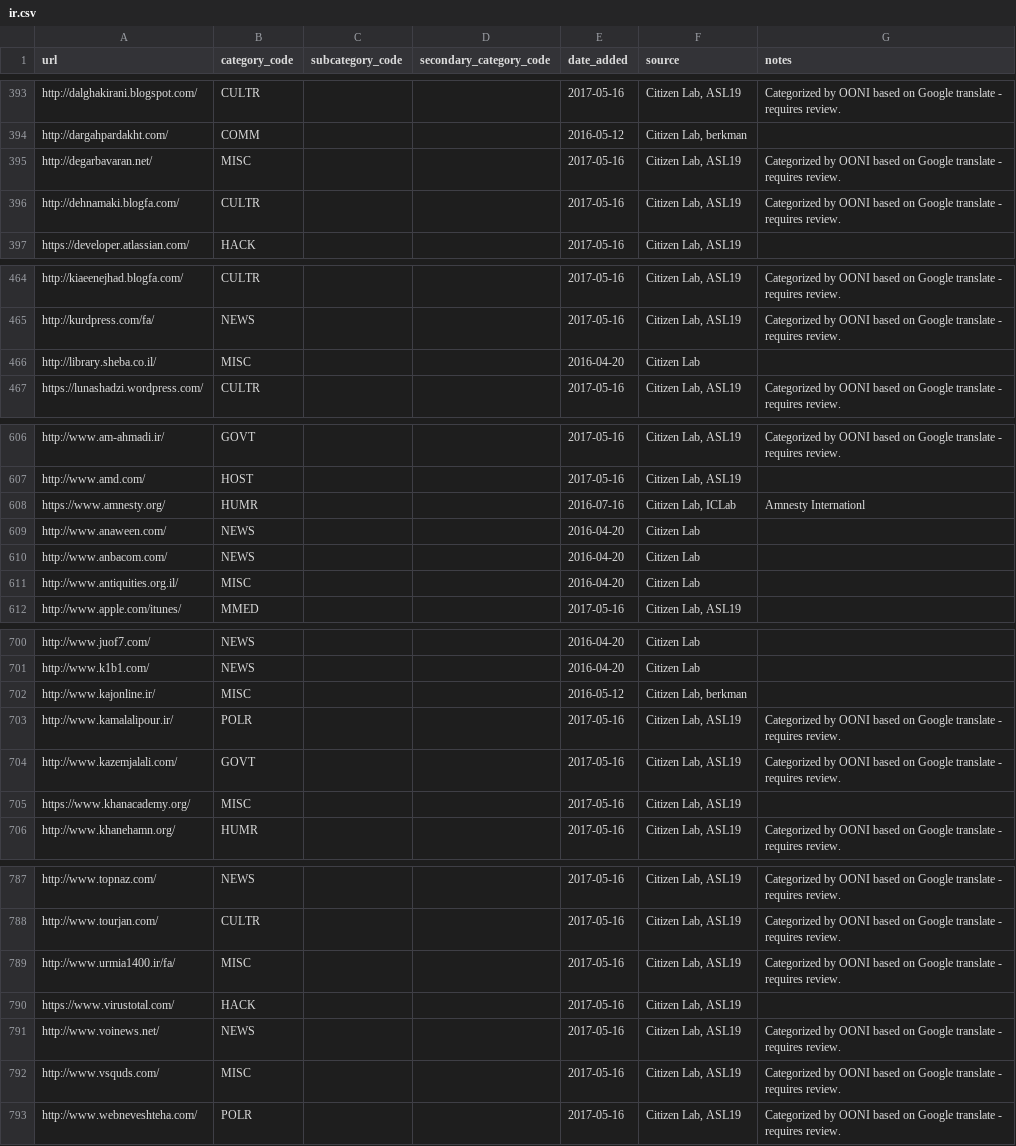
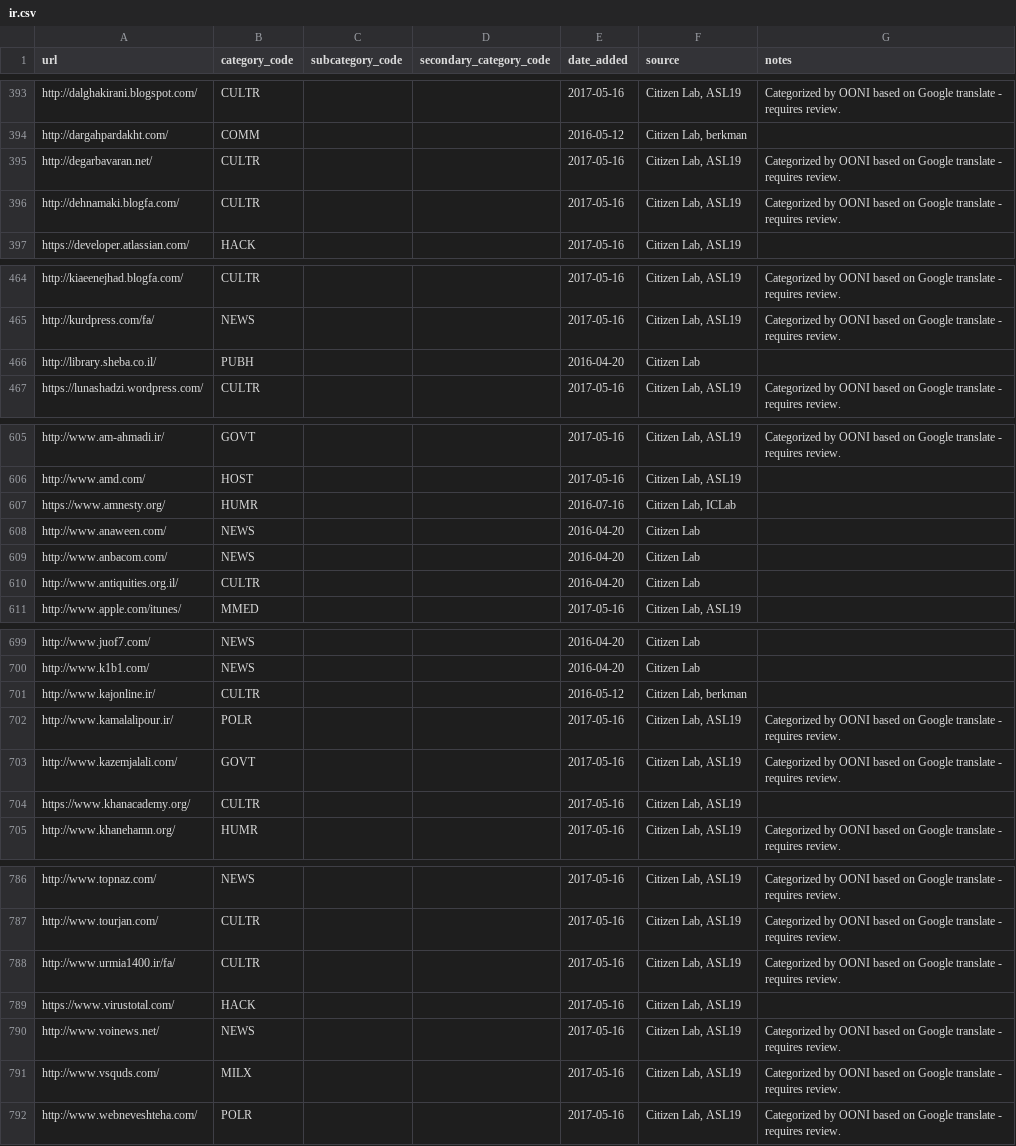
Before and after one commit to berkmancenter/url-lists, a CSV file: lists/ir.csv, drawn as a sheet; only a part is shown, gaps mark what is left out; the diff covers the shown part only.

```diff
--- a/lists/ir.csv
+++ b/lists/ir.csv
@@ -394,3 +394,3 @@ http://dalghakirani.blogspot.com/,CULTR,,,2017-05-16,"Citizen Lab, ASL19",Catego
 http://dargahpardakht.com/,COMM,,,2016-05-12,"Citizen Lab, berkman",
-http://degarbavaran.net/,MISC,,,2017-05-16,"Citizen Lab, ASL19",Categorized by OONI based on Google translate - requires review.
+http://degarbavaran.net/,CULTR,,,2017-05-16,"Citizen Lab, ASL19",Categorized by OONI based on Google translate - requires review.
 http://dehnamaki.blogfa.com/,CULTR,,,2017-05-16,"Citizen Lab, ASL19",Categorized by OONI based on Google translate - requires review.
@@ -465,3 +465,3 @@ http://kiaeenejhad.blogfa.com/,CULTR,,,2017-05-16,"Citizen Lab, ASL19",Categoriz
 http://kurdpress.com/fa/,NEWS,,,2017-05-16,"Citizen Lab, ASL19",Categorized by OONI based on Google translate - requires review.
-http://library.sheba.co.il/,MISC,,,2016-04-20,Citizen Lab,
+http://library.sheba.co.il/,PUBH,,,2016-04-20,Citizen Lab,
 https://lunashadzi.wordpress.com/,CULTR,,,2017-05-16,"Citizen Lab, ASL19",Categorized by OONI based on Google translate - requires review.
@@ -607,6 +606,6 @@ http://www.am-ahmadi.ir/,GOVT,,,2017-05-16,"Citizen Lab, ASL19",Categorized by O
 http://www.amd.com/,HOST,,,2017-05-16,"Citizen Lab, ASL19",
-https://www.amnesty.org/,HUMR,,,2016-07-16,"Citizen Lab, ICLab",Amnesty Internationl
+https://www.amnesty.org/,HUMR,,,2016-07-16,"Citizen Lab, ICLab",
 http://www.anaween.com/,NEWS,,,2016-04-20,Citizen Lab,
 http://www.anbacom.com/,NEWS,,,2016-04-20,Citizen Lab,
-http://www.antiquities.org.il/,MISC,,,2016-04-20,Citizen Lab,
+http://www.antiquities.org.il/,CULTR,,,2016-04-20,Citizen Lab,
 http://www.apple.com/itunes/,MMED,,,2017-05-16,"Citizen Lab, ASL19",
@@ -701,6 +700,6 @@ http://www.juof7.com/,NEWS,,,2016-04-20,Citizen Lab,
 http://www.k1b1.com/,NEWS,,,2016-04-20,Citizen Lab,
-http://www.kajonline.ir/,MISC,,,2016-05-12,"Citizen Lab, berkman",
+http://www.kajonline.ir/,CULTR,,,2016-05-12,"Citizen Lab, berkman",
 http://www.kamalalipour.ir/,POLR,,,2017-05-16,"Citizen Lab, ASL19",Categorized by OONI based on Google translate - requires review.
 http://www.kazemjalali.com/,GOVT,,,2017-05-16,"Citizen Lab, ASL19",Categorized by OONI based on Google translate - requires review.
-https://www.khanacademy.org/,MISC,,,2017-05-16,"Citizen Lab, ASL19",
+https://www.khanacademy.org/,CULTR,,,2017-05-16,"Citizen Lab, ASL19",
 http://www.khanehamn.org/,HUMR,,,2017-05-16,"Citizen Lab, ASL19",Categorized by OONI based on Google translate - requires review.
@@ -788,6 +787,6 @@ http://www.topnaz.com/,NEWS,,,2017-05-16,"Citizen Lab, ASL19",Categorized by OON
 http://www.tourjan.com/,CULTR,,,2017-05-16,"Citizen Lab, ASL19",Categorized by OONI based on Google translate - requires review.
-http://www.urmia1400.ir/fa/,MISC,,,2017-05-16,"Citizen Lab, ASL19",Categorized by OONI based on Google translate - requires review.
+http://www.urmia1400.ir/fa/,CULTR,,,2017-05-16,"Citizen Lab, ASL19",Categorized by OONI based on Google translate - requires review.
 https://www.virustotal.com/,HACK,,,2017-05-16,"Citizen Lab, ASL19",
 http://www.voinews.net/,NEWS,,,2017-05-16,"Citizen Lab, ASL19",Categorized by OONI based on Google translate - requires review.
-http://www.vsquds.com/,MISC,,,2017-05-16,"Citizen Lab, ASL19",Categorized by OONI based on Google translate - requires review.
+http://www.vsquds.com/,MILX,,,2017-05-16,"Citizen Lab, ASL19",Categorized by OONI based on Google translate - requires review.
 http://www.webneveshteha.com/,POLR,,,2017-05-16,"Citizen Lab, ASL19",Categorized by OONI based on Google translate - requires review.
```
Also changed, not shown: 1 removed row and 16 edited cells elsewhere in this file.
